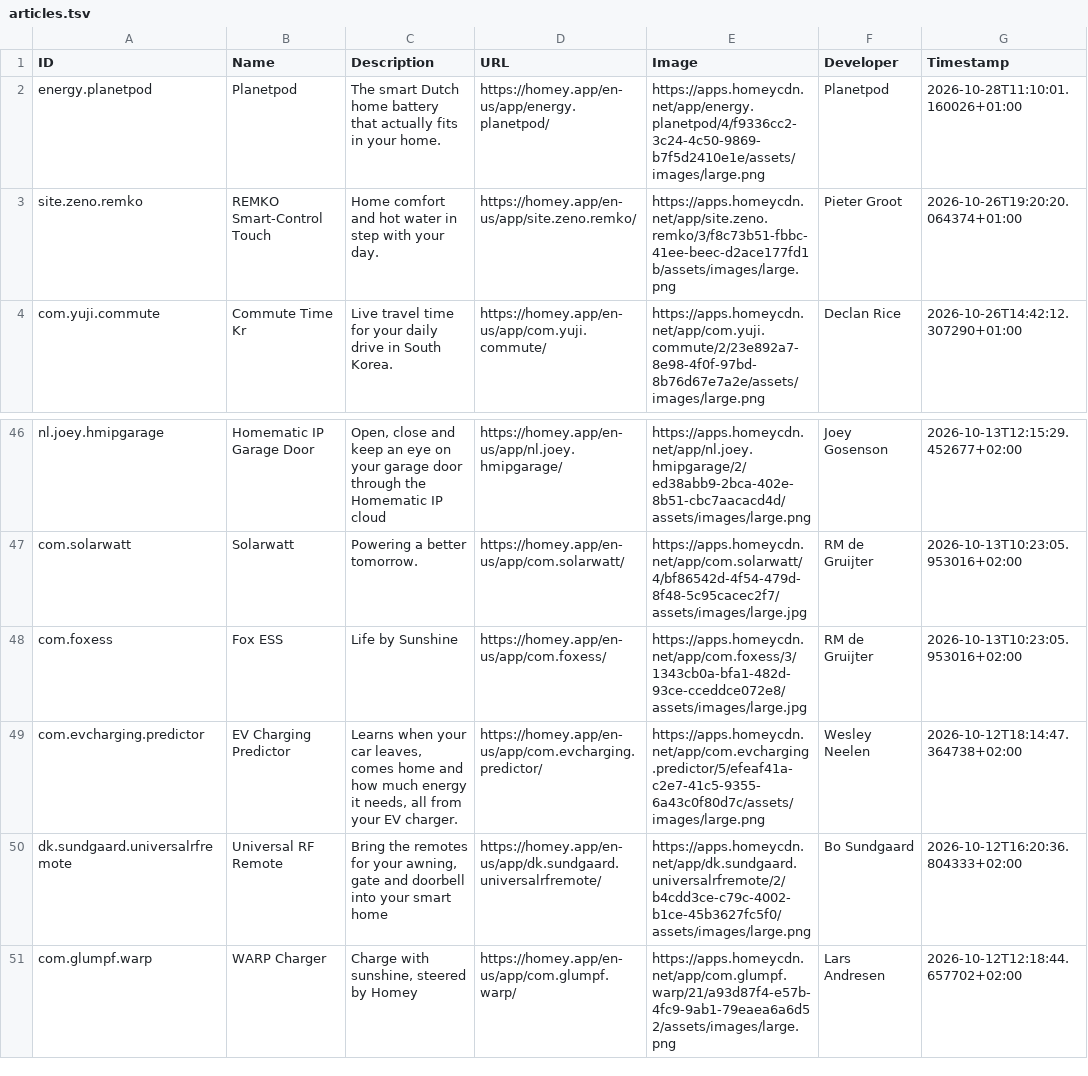
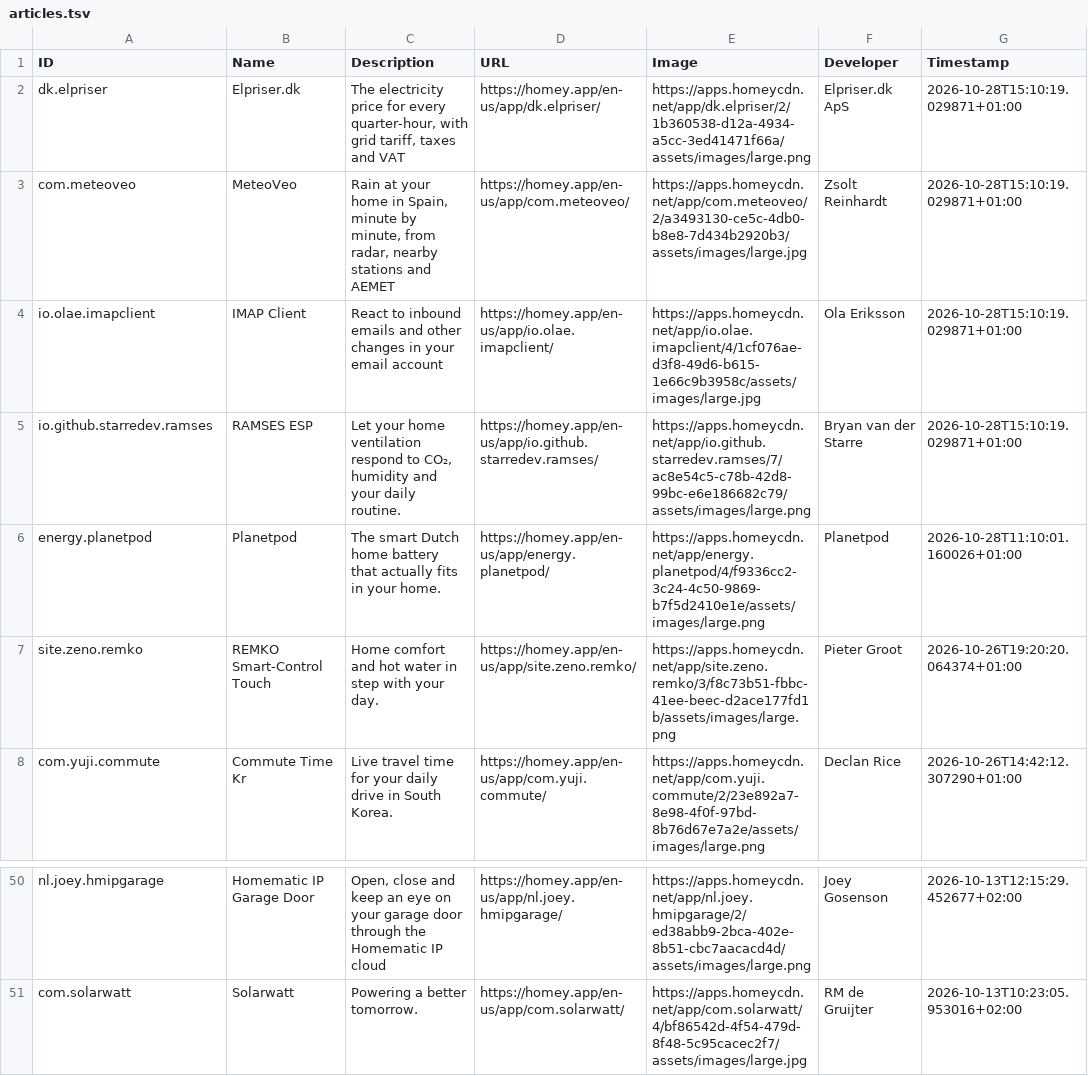
Before and after one commit to bennokress/rss-feeds, a TSV file: Homey App Store - New Apps/articles.tsv, drawn as a sheet; only a part is shown, gaps mark what is left out.

```diff
--- a/Homey App Store - New Apps/articles.tsv
+++ b/Homey App Store - New Apps/articles.tsv
@@ -1,2 +1,6 @@
 ID	Name	Description	URL	Image	Developer	Timestamp
+dk.elpriser	Elpriser.dk	The electricity price for every quarter-hour, with grid tariff, taxes and VAT	https://homey.app/en-us/app/dk.elpriser/	https://apps.homeycdn.net/app/dk.elpriser/2/1b360538-d12a-4934-a5cc-3ed41471f66a/assets/images/large.png	Elpriser.dk ApS	2026-10-28T15:10:19.029871+01:00
+com.meteoveo	MeteoVeo	Rain at your home in Spain, minute by minute, from radar, nearby stations and AEMET	https://homey.app/en-us/app/com.meteoveo/	https://apps.homeycdn.net/app/com.meteoveo/2/a3493130-ce5c-4db0-b8e8-7d434b2920b3/assets/images/large.jpg	Zsolt Reinhardt	2026-10-28T15:10:19.029871+01:00
+io.olae.imapclient	IMAP Client	React to inbound emails and other changes in your email account	https://homey.app/en-us/app/io.olae.imapclient/	https://apps.homeycdn.net/app/io.olae.imapclient/4/1cf076ae-d3f8-49d6-b615-1e66c9b3958c/assets/images/large.jpg	Ola Eriksson	2026-10-28T15:10:19.029871+01:00
+io.github.starredev.ramses	RAMSES ESP	Let your home ventilation respond to CO₂, humidity and your daily routine.	https://homey.app/en-us/app/io.github.starredev.ramses/	https://apps.homeycdn.net/app/io.github.starredev.ramses/7/ac8e54c5-c78b-42d8-99bc-e6e186682c79/assets/images/large.png	Bryan van der Starre	2026-10-28T15:10:19.029871+01:00
 energy.planetpod	Planetpod	The smart Dutch home battery that actually fits in your home.	https://homey.app/en-us/app/energy.planetpod/	https://apps.homeycdn.net/app/energy.planetpod/4/f9336cc2-3c24-4c50-9869-b7f5d2410e1e/assets/images/large.png	Planetpod	2026-10-28T11:10:01.160026+01:00
@@ -47,5 +51 @@ nl.joey.hmipgarage	Homematic IP Garage Door	Open, close and keep an eye on your
 com.solarwatt	Solarwatt	Powering a better tomorrow.	https://homey.app/en-us/app/com.solarwatt/	https://apps.homeycdn.net/app/com.solarwatt/4/bf86542d-4f54-479d-8f48-5c95cacec2f7/assets/images/large.jpg	RM de Gruijter	2026-10-13T10:23:05.953016+02:00
-com.foxess	Fox ESS	Life by Sunshine	https://homey.app/en-us/app/com.foxess/	https://apps.homeycdn.net/app/com.foxess/3/1343cb0a-bfa1-482d-93ce-cceddce072e8/assets/images/large.jpg	RM de Gruijter	2026-10-13T10:23:05.953016+02:00
-com.evcharging.predictor	EV Charging Predictor	Learns when your car leaves, comes home and how much energy it needs, all from your EV charger.	https://homey.app/en-us/app/com.evcharging.predictor/	https://apps.homeycdn.net/app/com.evcharging.predictor/5/efeaf41a-c2e7-41c5-9355-6a43c0f80d7c/assets/images/large.png	Wesley Neelen	2026-10-12T18:14:47.364738+02:00
-dk.sundgaard.universalrfremote	Universal RF Remote	Bring the remotes for your awning, gate and doorbell into your smart home	https://homey.app/en-us/app/dk.sundgaard.universalrfremote/	https://apps.homeycdn.net/app/dk.sundgaard.universalrfremote/2/b4cdd3ce-c79c-4002-b1ce-45b3627fc5f0/assets/images/large.png	Bo Sundgaard	2026-10-12T16:20:36.804333+02:00
-com.glumpf.warp	WARP Charger	Charge with sunshine, steered by Homey	https://homey.app/en-us/app/com.glumpf.warp/	https://apps.homeycdn.net/app/com.glumpf.warp/21/a93d87f4-e57b-4fc9-9ab1-79eaea6a6d52/assets/images/large.png	Lars Andresen	2026-10-12T12:18:44.657702+02:00
```
Also changed, not shown: 1 other file.
